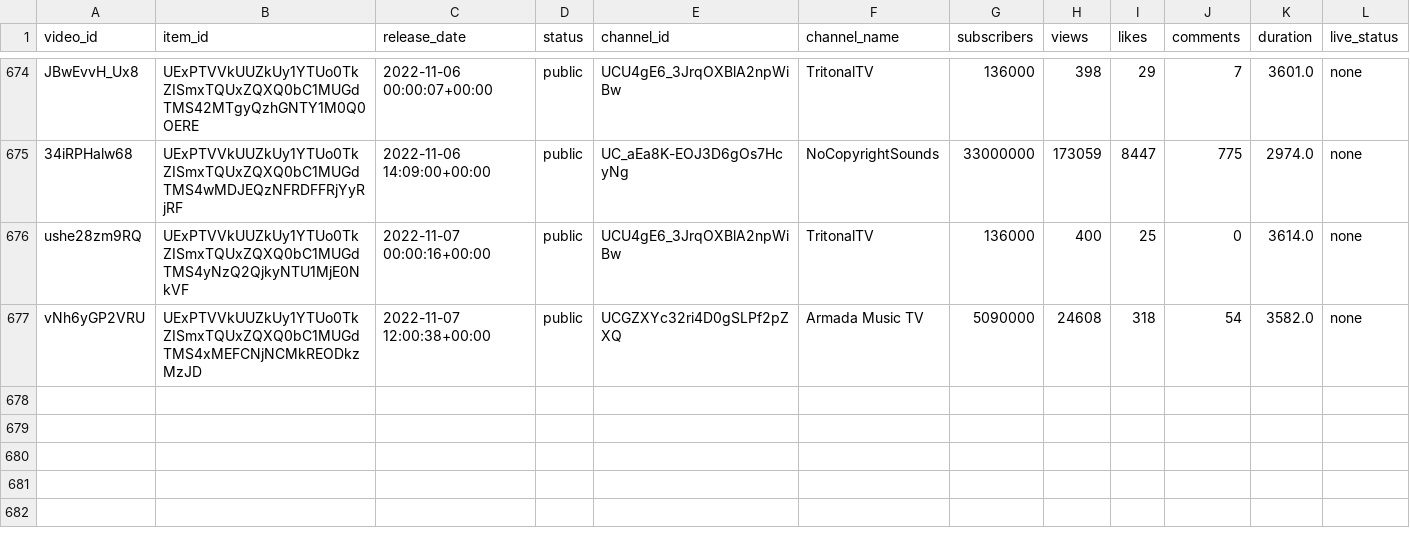
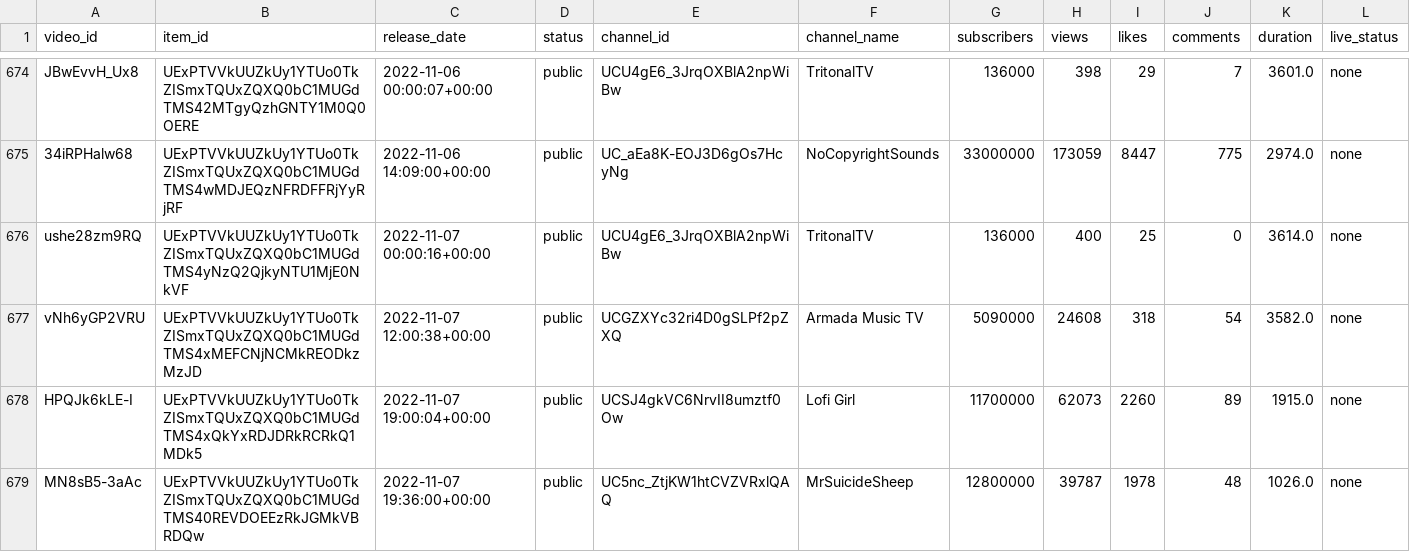
Before and after one commit to Dyl-M/auto_youtube_playlist, a CSV file: data/mix_history.csv, drawn as a sheet; only a part is shown, gaps mark what is left out.

```diff
--- a/data/mix_history.csv
+++ b/data/mix_history.csv
@@ -677 +677,3 @@ ushe28zm9RQ,UExPTVVkUUZkUy1YTUo0TkZISmxTQUxZQXQ0bC1MUGdTMS4yNzQ2QjkyNTU1MjE0NkVF
 vNh6yGP2VRU,UExPTVVkUUZkUy1YTUo0TkZISmxTQUxZQXQ0bC1MUGdTMS4xMEFCNjNCMkREODkzMzJD,2022-11-07 12:00:38+00:00,public,UCGZXYc32ri4D0gSLPf2pZXQ,Armada Music TV,5090000,24608,318,54,3582.0,none
+HPQJk6kLE-I,UExPTVVkUUZkUy1YTUo0TkZISmxTQUxZQXQ0bC1MUGdTMS4xQkYxRDJDRkRCRkQ1MDk5,2022-11-07 19:00:04+00:00,public,UCSJ4gkVC6NrvII8umztf0Ow,Lofi Girl,11700000,62073,2260,89,1915.0,none
+MN8sB5-3aAc,UExPTVVkUUZkUy1YTUo0TkZISmxTQUxZQXQ0bC1MUGdTMS40REVDOEEzRkJGMkVBRDQw,2022-11-07 19:36:00+00:00,public,UC5nc_ZtjKW1htCVZVRxlQAQ,MrSuicideSheep,12800000,39787,1978,48,1026.0,none
```
Also changed, not shown: 2 other files.
